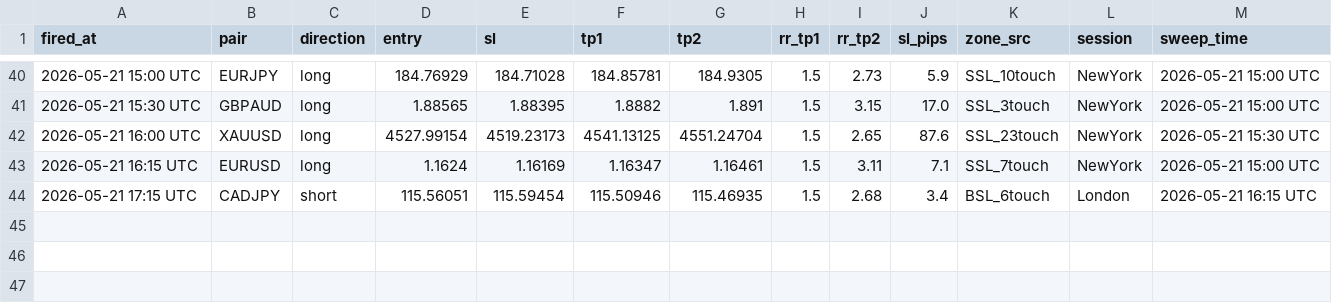
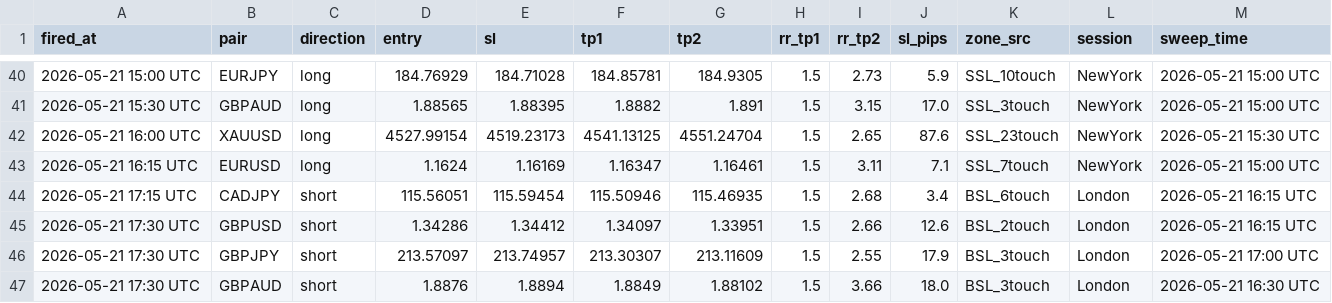
Before and after one commit to iyajivictor/Edge-signals, a CSV file: state/sweep_fvg_log.csv, drawn as a sheet; only a part is shown, gaps mark what is left out; the diff names each change by its address in the sheet, - before the commit and + after, or states it on an @@ line.

Commit message:
Update state

```diff
--- a/state/sweep_fvg_log.csv
+++ b/state/sweep_fvg_log.csv
+row 45: 2026-05-21 17:30 UTC | GBPUSD | short | 1.34286 | 1.34412 | 1.34097 | 1.33951 | 1.5 | 2.66 | 12.6 | BSL_2touch | London | 2026-05-21 16:15 UTC
+row 46: 2026-05-21 17:30 UTC | GBPJPY | short | 213.57097 | 213.74957 | 213.30307 | 213.11609 | 1.5 | 2.55 | 17.9 | BSL_3touch | London | 2026-05-21 17:00 UTC
+row 47: 2026-05-21 17:30 UTC | GBPAUD | short | 1.8876 | 1.8894 | 1.8849 | 1.88102 | 1.5 | 3.66 | 18.0 | BSL_3touch | London | 2026-05-21 16:30 UTC
```
Also changed, not shown: state/signals_log.csv, 5 other files.
